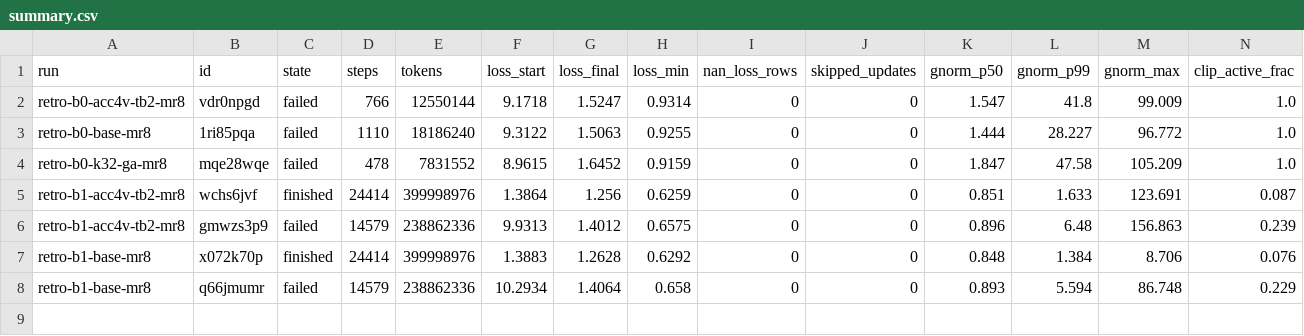
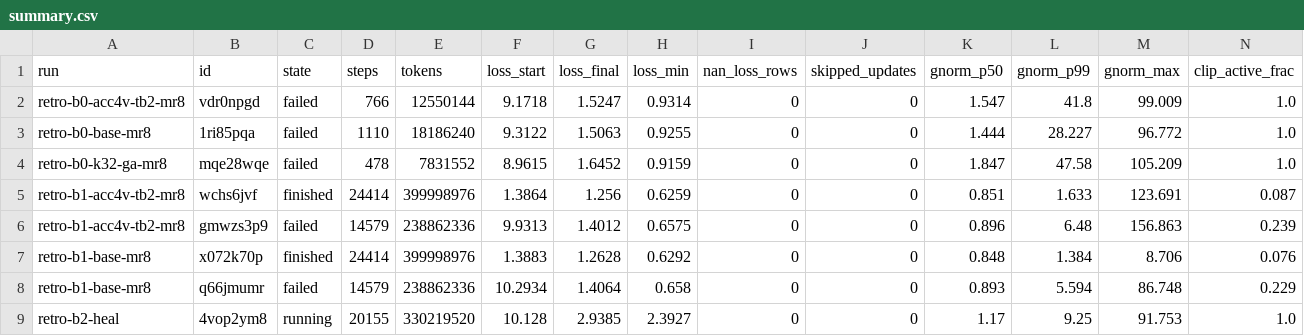
Before and after one commit to henryyjiang/cortex-finetune, a CSV file: wandb_exports/cortex-retrofit/summary.csv, drawn as a sheet; only a part is shown; rows hold the shown columns only; the diff names each change by its address in the sheet, - before the commit and + after, or states it on an @@ line.

```diff
--- a/wandb_exports/cortex-retrofit/summary.csv
+++ b/wandb_exports/cortex-retrofit/summary.csv
+row 9: retro-b2-heal | 4vop2ym8 | running | 20155 | 330219520 | 10.128 | 2.9385 | 2.3927 | 0 | 0 | 1.17 | 9.25 | 91.753 | 1.0
```
Also changed, not shown: 18 other files.
